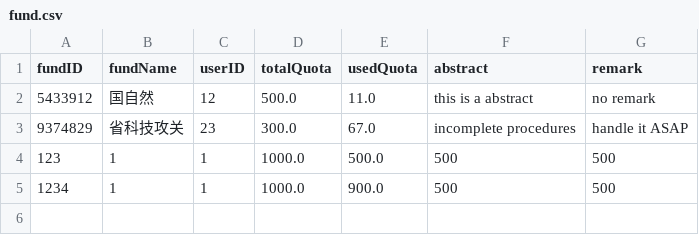
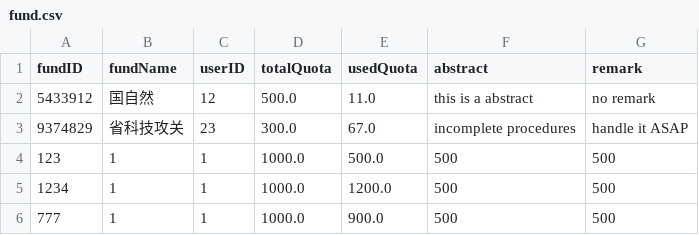
Before and after one commit to skylynf/SUSTechACD, a CSV file: backend/fund.csv, drawn as a sheet.

```diff
--- a/backend/fund.csv
+++ b/backend/fund.csv
@@ -4,2 +4,3 @@ fundID,fundName,userID,totalQuota,usedQuota,abstract,remark
 123,1,1,1000.0,500.0,500,500
-1234,1,1,1000.0,900.0,500,500
+1234,1,1,1000.0,1200.0,500,500
+777,1,1,1000.0,900.0,500,500
```
Also changed, not shown: backend/expense.csv, 1 other file.
